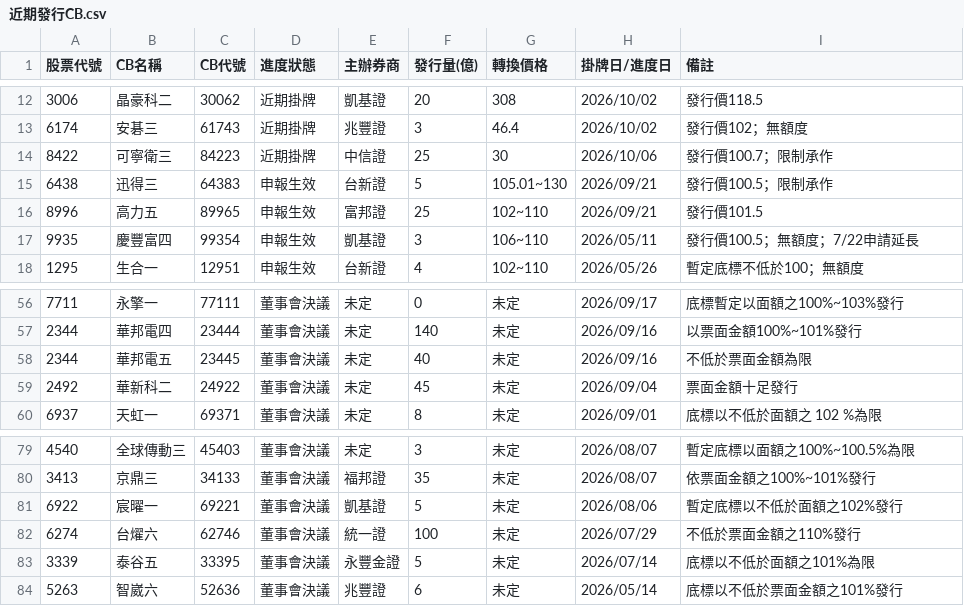
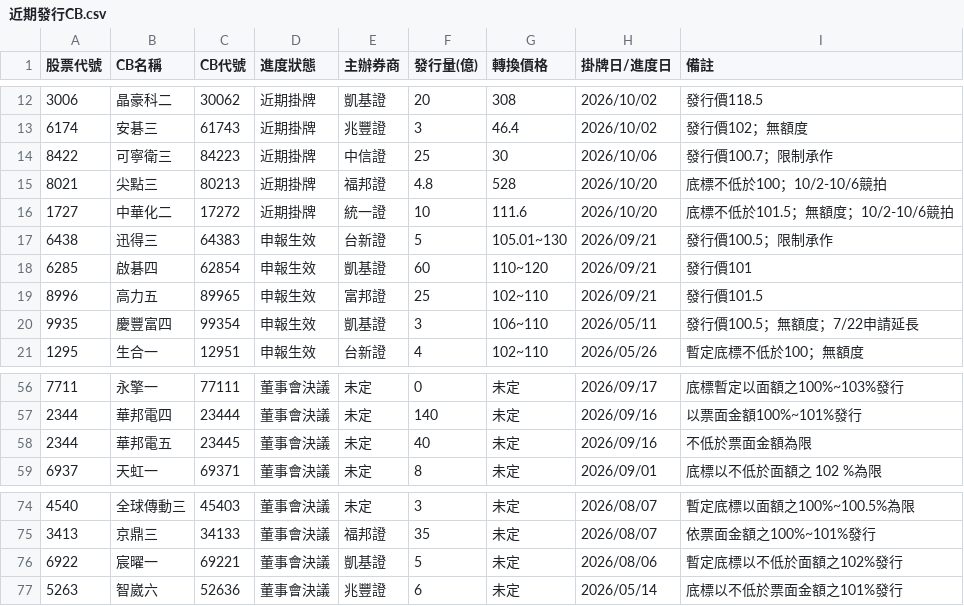
Before and after one commit to pilimesai/analyst-report-parser, a CSV file: 近期發行CB.csv, drawn as a sheet; only a part is shown, gaps mark what is left out; the diff covers the shown part only.

```diff
--- a/近期發行CB.csv
+++ b/近期發行CB.csv
@@ -14,3 +14,6 @@
 8422,可寧衛三,84223,近期掛牌,中信證,25,30,2026/10/06,發行價100.7；限制承作
+8021,尖點三,80213,近期掛牌,福邦證,4.8,528,2026/10/20,底標不低於100；10/2-10/6競拍
+1727,中華化二,17272,近期掛牌,統一證,10,111.6,2026/10/20,底標不低於101.5；無額度；10/2-10/6競拍
 6438,迅得三,64383,申報生效,台新證,5,105.01~130,2026/09/21,發行價100.5；限制承作
+6285,啟碁四,62854,申報生效,凱基證,60,110~120,2026/09/21,發行價101
 8996,高力五,89965,申報生效,富邦證,25,102~110,2026/09/21,發行價101.5
@@ -58,3 +58,2 @@
 2344,華邦電五,23445,董事會決議,未定,40,未定,2026/09/16,不低於票面金額為限
-2492,華新科二,24922,董事會決議,未定,45,未定,2026/09/04,票面金額十足發行
 6937,天虹一,69371,董事會決議,未定,8,未定,2026/09/01,底標以不低於面額之 102 %為限
@@ -81,4 +76,2 @@
 6922,宸曜一,69221,董事會決議,凱基證,5,未定,2026/08/06,暫定底標以不低於面額之102%發行
-6274,台燿六,62746,董事會決議,統一證,100,未定,2026/07/29,不低於票面金額之110%發行
-3339,泰谷五,33395,董事會決議,永豐金證,5,未定,2026/07/14,底標以不低於面額之101%為限
 5263,智崴六,52636,董事會決議,兆豐證,6,未定,2026/05/14,底標以不低於票面金額之101%發行
```
Also changed, not shown: 2 added rows and 9 removed rows elsewhere in this file, 目前股價低於CB轉換價.csv, 近期法說會.csv, 10 other files.
